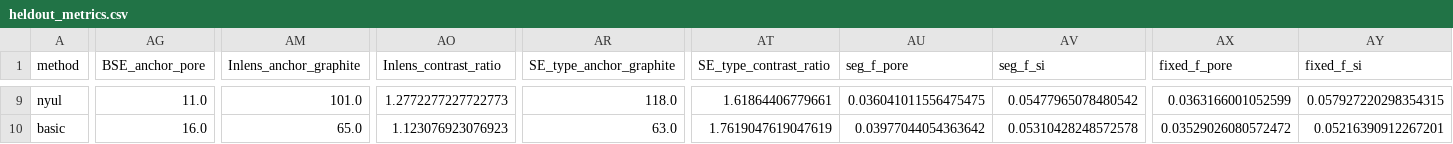
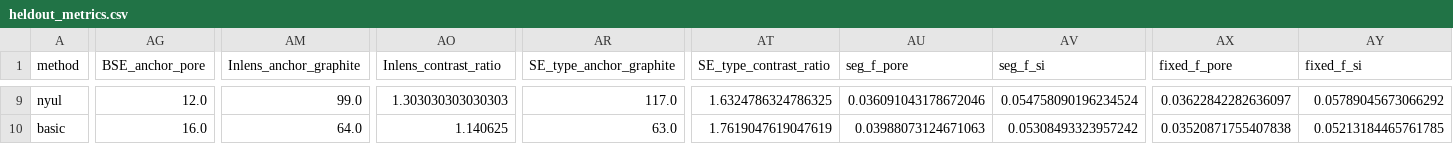
Before and after one commit to jkz22/PMDB, a CSV file: outputs/harmonisation_ext/heldout_metrics.csv, drawn as a sheet; only a part is shown, gaps mark what is left out; the diff covers the shown part only; the diff names each change by its address in the sheet, - before the commit and + after, or states it on an @@ line.

```diff
--- a/outputs/harmonisation_ext/heldout_metrics.csv
+++ b/outputs/harmonisation_ext/heldout_metrics.csv
-AG9 (BSE_anchor_pore): 11.0
+AG9 (BSE_anchor_pore): 12.0
-AM9 (Inlens_anchor_graphite): 101.0
+AM9 (Inlens_anchor_graphite): 99.0
-AO9 (Inlens_contrast_ratio): 1.2772277227722773
+AO9 (Inlens_contrast_ratio): 1.303030303030303
-AR9 (SE_type_anchor_graphite): 118.0
+AR9 (SE_type_anchor_graphite): 117.0
-AT9 (SE_type_contrast_ratio): 1.61864406779661
+AT9 (SE_type_contrast_ratio): 1.6324786324786325
-AU9 (seg_f_pore): 0.036041011556475475
+AU9 (seg_f_pore): 0.036091043178672046
-AV9 (seg_f_si): 0.05477965078480542
+AV9 (seg_f_si): 0.054758090196234524
-AX9 (fixed_f_pore): 0.0363166001052599
+AX9 (fixed_f_pore): 0.03622842282636097
-AY9 (fixed_f_si): 0.057927220298354315
+AY9 (fixed_f_si): 0.05789045673066292
-AM10 (Inlens_anchor_graphite): 65.0
+AM10 (Inlens_anchor_graphite): 64.0
-AO10 (Inlens_contrast_ratio): 1.123076923076923
+AO10 (Inlens_contrast_ratio): 1.140625
-AU10 (seg_f_pore): 0.03977044054363642
+AU10 (seg_f_pore): 0.03988073124671063
-AV10 (seg_f_si): 0.05310428248572578
+AV10 (seg_f_si): 0.05308493323957242
-AX10 (fixed_f_pore): 0.03529026080572472
+AX10 (fixed_f_pore): 0.03520871755407838
-AY10 (fixed_f_si): 0.05216390912267201
+AY10 (fixed_f_si): 0.05213184465761785
```
Also changed, not shown: 62 edited cells elsewhere in this file, outputs/harmonisation_ext/site_metrics.csv, outputs/harmonisation_ext/summary.csv, 6 other files.
